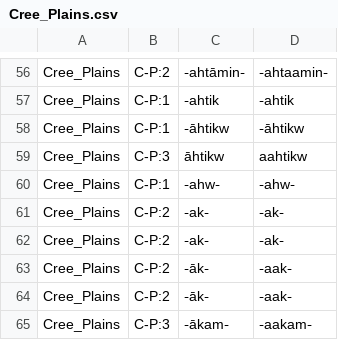
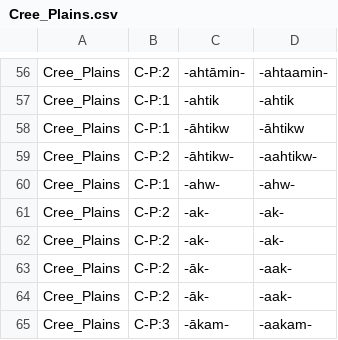
Before and after one commit to dwhieb/Nisinoon, a CSV file: data/transliterations/Cree_Plains.csv, drawn as a sheet; only a part is shown, gaps mark what is left out.

```diff
--- a/data/transliterations/Cree_Plains.csv
+++ b/data/transliterations/Cree_Plains.csv
@@ -58,3 +58,3 @@ Cree_Plains,C-P:1,‑ahtik,‑ahtik
 Cree_Plains,C-P:1,‑āhtikw,‑āhtikw
-Cree_Plains,C-P:3,āhtikw,aahtikw
+Cree_Plains,C-P:2,‑āhtikw‑,‑aahtikw‑
 Cree_Plains,C-P:1,‑ahw‑,‑ahw‑
```
Also changed, not shown: data/csv/Abenaki_Western/tokens.csv, data/csv/Cree_Plains/components.csv, 6 other files.
